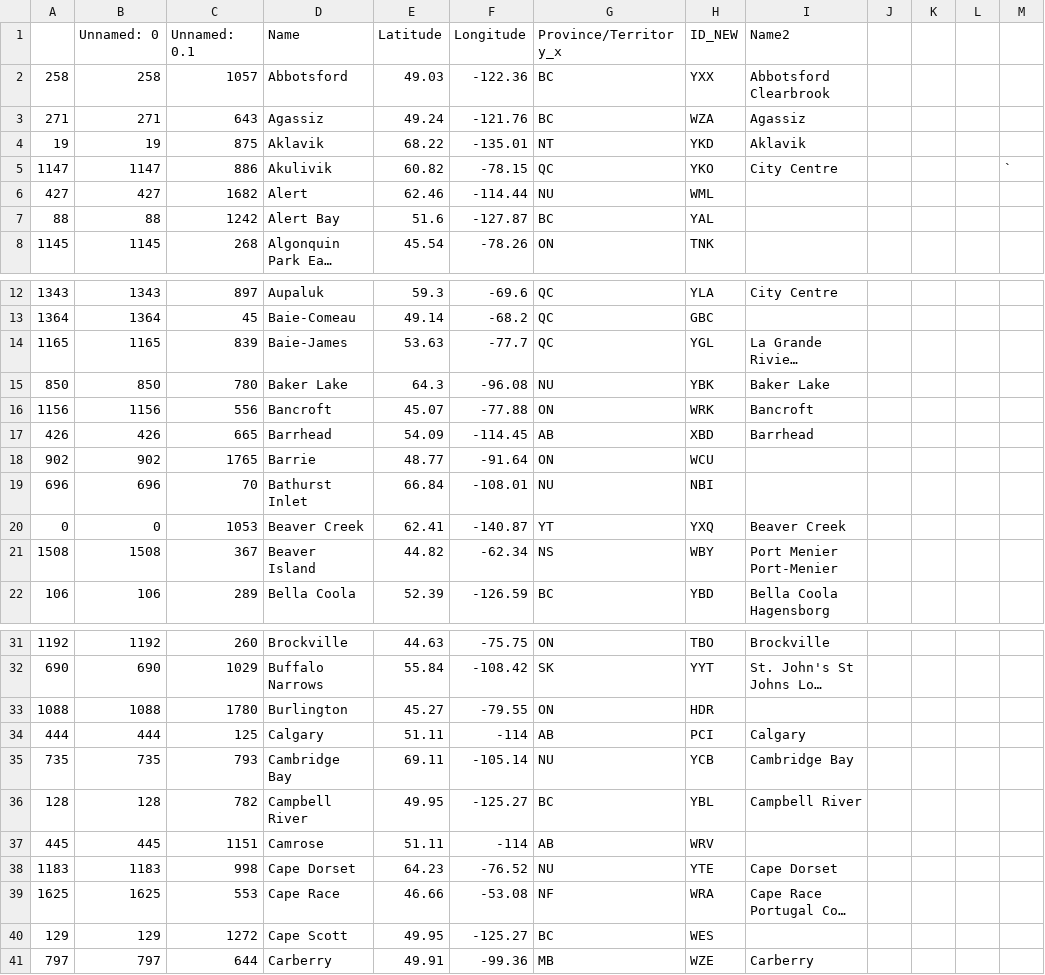
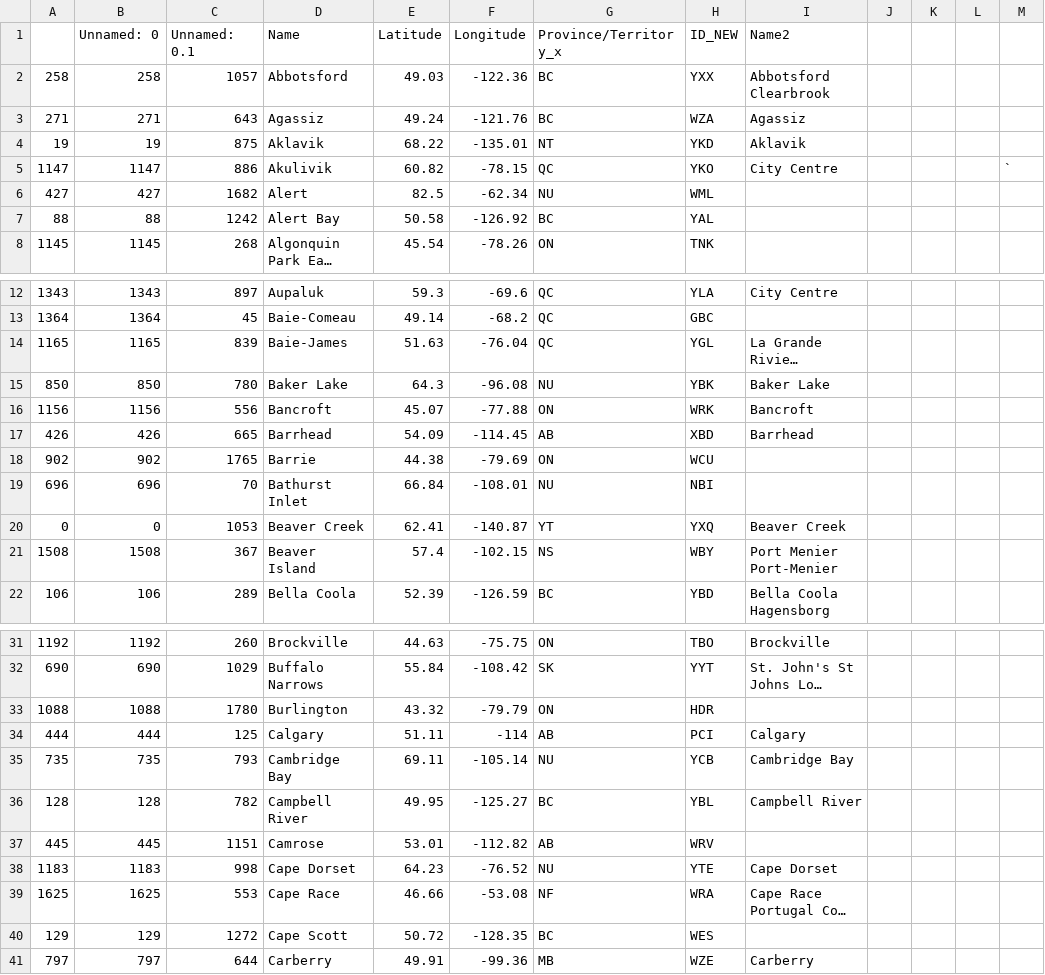
Before and after one commit to shawndegroot/canada-precip, a CSV file: stations_clean.csv, drawn as a sheet; only a part is shown, gaps mark what is left out; long unchanged cells end in …; the diff covers the shown part only; the diff names each change by its address in the sheet, - before the commit and + after, or states it on an @@ line.

```diff
--- a/stations_clean.csv
+++ b/stations_clean.csv
-E6 (Latitude): 62.46
+E6 (Latitude): 82.5
-F6 (Longitude): -114.44
+F6 (Longitude): -62.34
-E7 (Latitude): 51.6
+E7 (Latitude): 50.58
-F7 (Longitude): -127.87
+F7 (Longitude): -126.92
-E14 (Latitude): 53.63
+E14 (Latitude): 51.63
-F14 (Longitude): -77.7
+F14 (Longitude): -76.04
-E18 (Latitude): 48.77
+E18 (Latitude): 44.38
-F18 (Longitude): -91.64
+F18 (Longitude): -79.69
-E21 (Latitude): 44.82
+E21 (Latitude): 57.4
-F21 (Longitude): -62.34
+F21 (Longitude): -102.15
-E33 (Latitude): 45.27
+E33 (Latitude): 43.32
-F33 (Longitude): -79.55
+F33 (Longitude): -79.79
-E37 (Latitude): 51.11
+E37 (Latitude): 53.01
-F37 (Longitude): -114
+F37 (Longitude): -112.82
-E40 (Latitude): 49.95
+E40 (Latitude): 50.72
-F40 (Longitude): -125.27
+F40 (Longitude): -128.35
```
Also changed, not shown: 74 edited cells elsewhere in this file.
